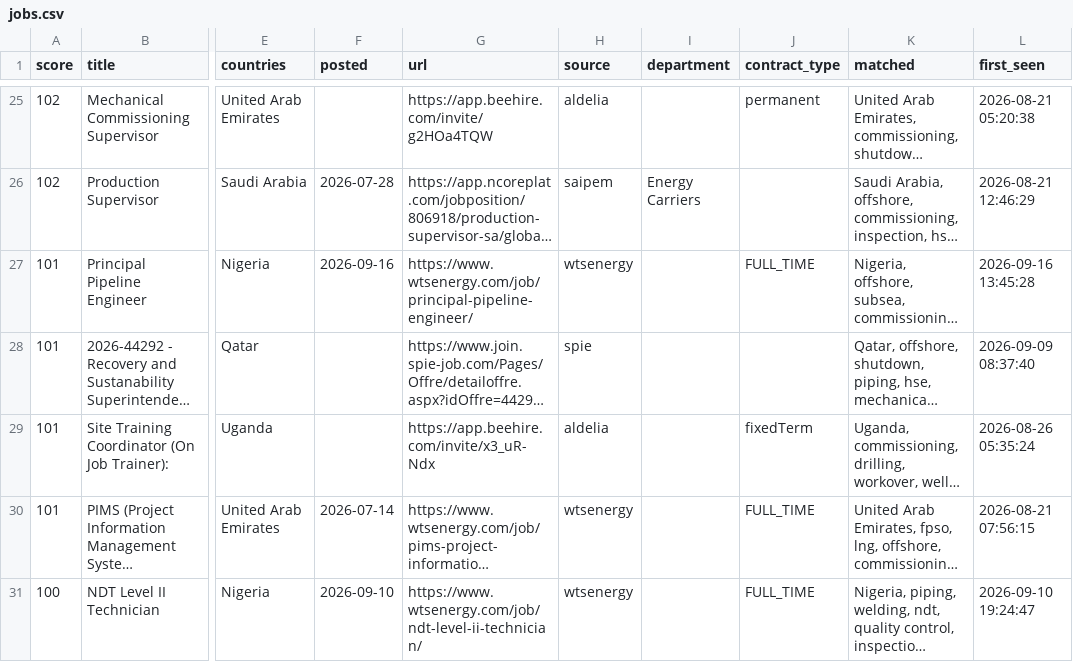
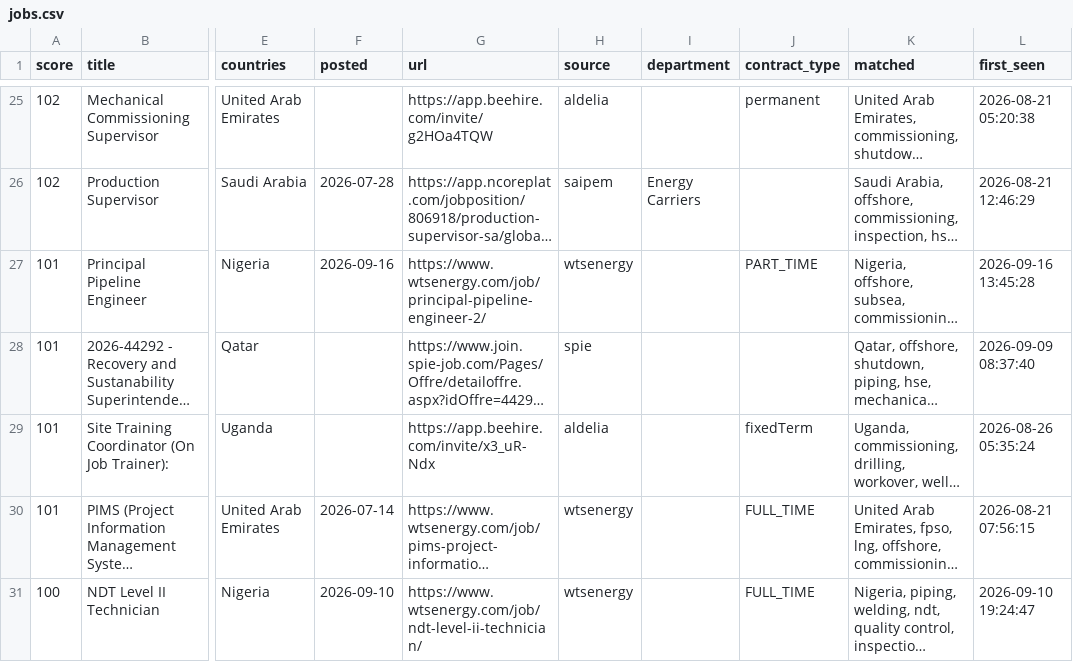
Before and after one commit to Khanmi1973/ogjobs, a CSV file: docs/jobs.csv, drawn as a sheet; only a part is shown, gaps mark what is left out; long unchanged cells end in …; the diff covers the shown part only; the diff names each change by its address in the sheet, - before the commit and + after, or states it on an @@ line.

```diff
--- a/docs/jobs.csv
+++ b/docs/jobs.csv
-G27 (url): https://www.wtsenergy.com/job/principal-pipeline-engineer/
+G27 (url): https://www.wtsenergy.com/job/principal-pipeline-engineer-2/
-J27 (contract_type): FULL_TIME
+J27 (contract_type): PART_TIME
```
Also changed, not shown: 4 added rows, 3 removed rows and 2 edited cells elsewhere in this file, 3 other files.
